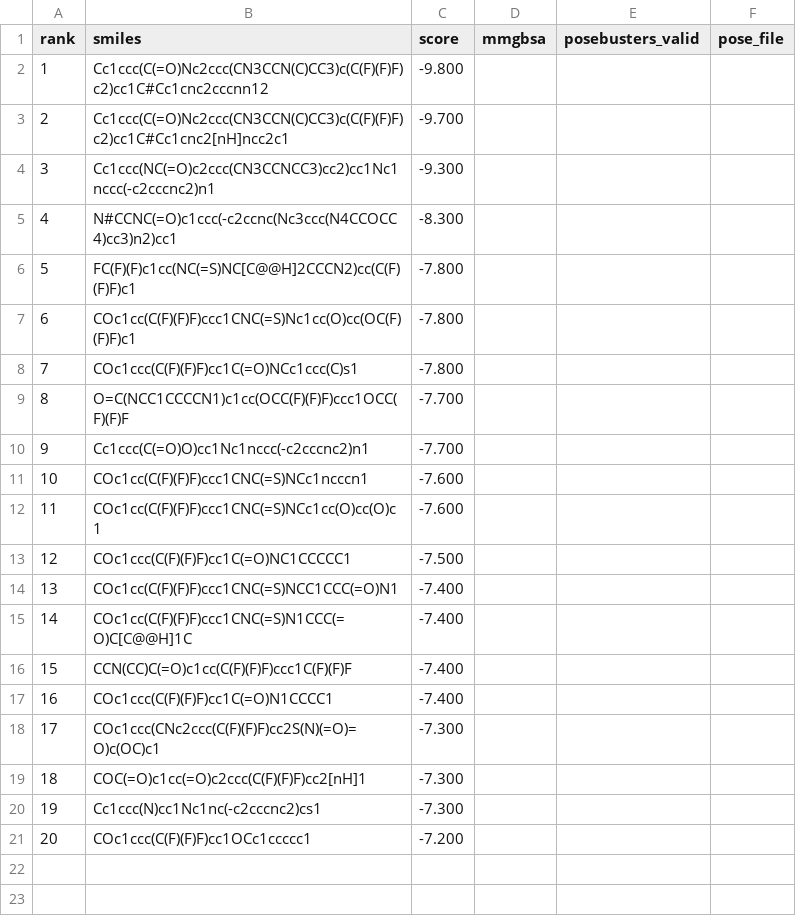
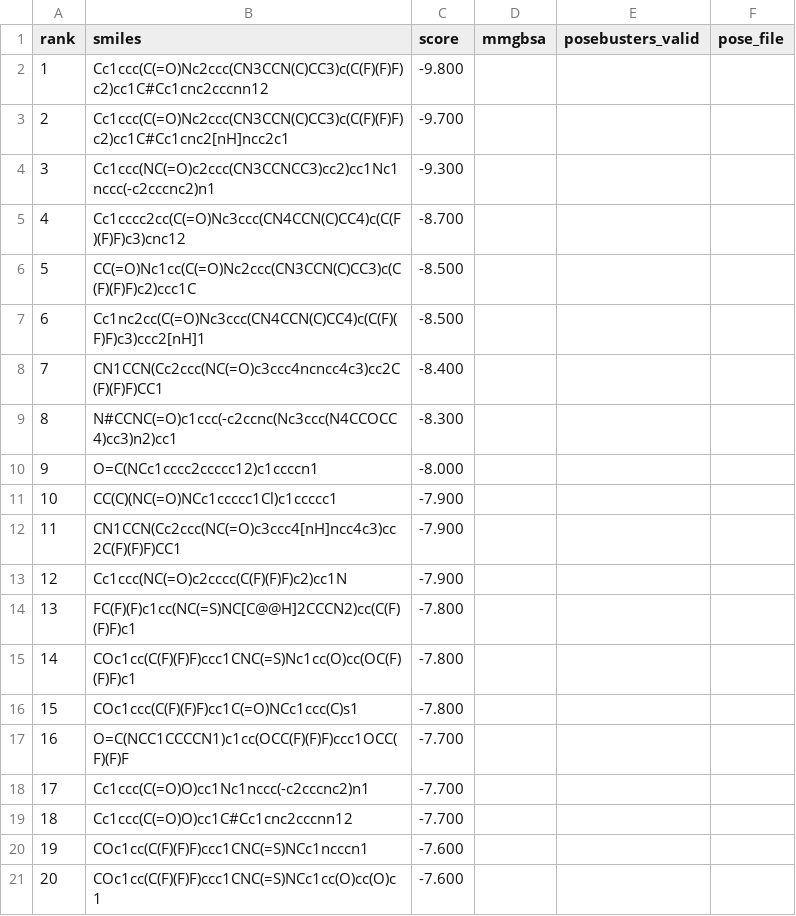
Before and after one commit to rafwiewiora/ebolathon, a CSV file: runs/glycoprotein_screen21/hits.csv, drawn as a sheet.

```diff
--- a/runs/glycoprotein_screen21/hits.csv
+++ b/runs/glycoprotein_screen21/hits.csv
@@ -4,18 +4,18 @@ rank,smiles,score,mmgbsa,posebusters_valid,pose_file
 3,Cc1ccc(NC(=O)c2ccc(CN3CCNCC3)cc2)cc1Nc1nccc(-c2cccnc2)n1,-9.300,,,
-4,N#CCNC(=O)c1ccc(-c2ccnc(Nc3ccc(N4CCOCC4)cc3)n2)cc1,-8.300,,,
-5,FC(F)(F)c1cc(NC(=S)NC[C@@H]2CCCN2)cc(C(F)(F)F)c1,-7.800,,,
-6,COc1cc(C(F)(F)F)ccc1CNC(=S)Nc1cc(O)cc(OC(F)(F)F)c1,-7.800,,,
-7,COc1ccc(C(F)(F)F)cc1C(=O)NCc1ccc(C)s1,-7.800,,,
-8,O=C(NCC1CCCCN1)c1cc(OCC(F)(F)F)ccc1OCC(F)(F)F,-7.700,,,
-9,Cc1ccc(C(=O)O)cc1Nc1nccc(-c2cccnc2)n1,-7.700,,,
-10,COc1cc(C(F)(F)F)ccc1CNC(=S)NCc1ncccn1,-7.600,,,
-11,COc1cc(C(F)(F)F)ccc1CNC(=S)NCc1cc(O)cc(O)c1,-7.600,,,
-12,COc1ccc(C(F)(F)F)cc1C(=O)NC1CCCCC1,-7.500,,,
-13,COc1cc(C(F)(F)F)ccc1CNC(=S)NCC1CCC(=O)N1,-7.400,,,
-14,COc1cc(C(F)(F)F)ccc1CNC(=S)N1CCC(=O)C[C@@H]1C,-7.400,,,
-15,CCN(CC)C(=O)c1cc(C(F)(F)F)ccc1C(F)(F)F,-7.400,,,
-16,COc1ccc(C(F)(F)F)cc1C(=O)N1CCCC1,-7.400,,,
-17,COc1ccc(CNc2ccc(C(F)(F)F)cc2S(N)(=O)=O)c(OC)c1,-7.300,,,
-18,COC(=O)c1cc(=O)c2ccc(C(F)(F)F)cc2[nH]1,-7.300,,,
-19,Cc1ccc(N)cc1Nc1nc(-c2cccnc2)cs1,-7.300,,,
-20,COc1ccc(C(F)(F)F)cc1OCc1ccccc1,-7.200,,,
+4,Cc1cccc2cc(C(=O)Nc3ccc(CN4CCN(C)CC4)c(C(F)(F)F)c3)cnc12,-8.700,,,
+5,CC(=O)Nc1cc(C(=O)Nc2ccc(CN3CCN(C)CC3)c(C(F)(F)F)c2)ccc1C,-8.500,,,
+6,Cc1nc2cc(C(=O)Nc3ccc(CN4CCN(C)CC4)c(C(F)(F)F)c3)ccc2[nH]1,-8.500,,,
+7,CN1CCN(Cc2ccc(NC(=O)c3ccc4ncncc4c3)cc2C(F)(F)F)CC1,-8.400,,,
+8,N#CCNC(=O)c1ccc(-c2ccnc(Nc3ccc(N4CCOCC4)cc3)n2)cc1,-8.300,,,
+9,O=C(NCc1cccc2ccccc12)c1ccccn1,-8.000,,,
+10,CC(C)(NC(=O)NCc1ccccc1Cl)c1ccccc1,-7.900,,,
+11,CN1CCN(Cc2ccc(NC(=O)c3ccc4[nH]ncc4c3)cc2C(F)(F)F)CC1,-7.900,,,
+12,Cc1ccc(NC(=O)c2cccc(C(F)(F)F)c2)cc1N,-7.900,,,
+13,FC(F)(F)c1cc(NC(=S)NC[C@@H]2CCCN2)cc(C(F)(F)F)c1,-7.800,,,
+14,COc1cc(C(F)(F)F)ccc1CNC(=S)Nc1cc(O)cc(OC(F)(F)F)c1,-7.800,,,
+15,COc1ccc(C(F)(F)F)cc1C(=O)NCc1ccc(C)s1,-7.800,,,
+16,O=C(NCC1CCCCN1)c1cc(OCC(F)(F)F)ccc1OCC(F)(F)F,-7.700,,,
+17,Cc1ccc(C(=O)O)cc1Nc1nccc(-c2cccnc2)n1,-7.700,,,
+18,Cc1ccc(C(=O)O)cc1C#Cc1cnc2cccnn12,-7.700,,,
+19,COc1cc(C(F)(F)F)ccc1CNC(=S)NCc1ncccn1,-7.600,,,
+20,COc1cc(C(F)(F)F)ccc1CNC(=S)NCc1cc(O)cc(O)c1,-7.600,,,
```
Also changed, not shown: 1 other file.
